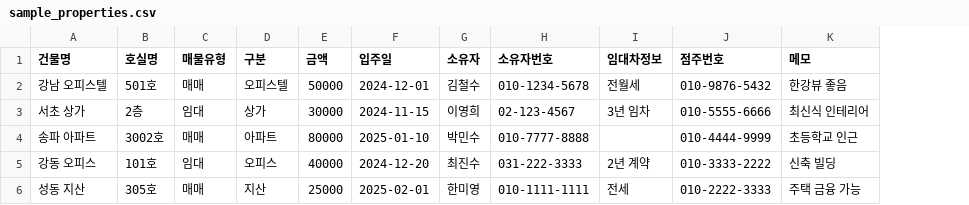
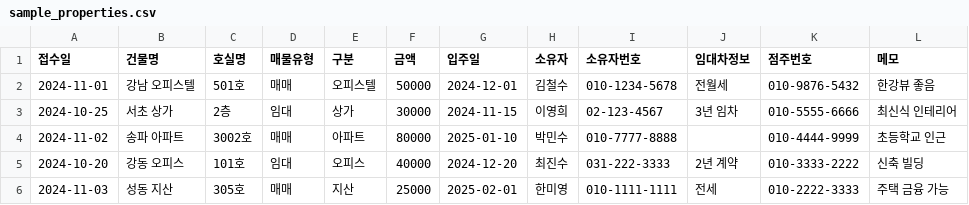
Before and after one commit to smartyoni/CRM_VER.4, a CSV file: CRM_VER3/sample_properties.csv, drawn as a sheet; the diff names each change by its address in the sheet, - before the commit and + after, or states it on an @@ line.

```diff
--- a/CRM_VER3/sample_properties.csv
+++ b/CRM_VER3/sample_properties.csv
+column A (접수일), rows 2-6: 2024-11-01 | 2024-10-25 | 2024-11-02 | 2024-10-20 | 2024-11-03
```
Also changed, not shown: 2 other files.
